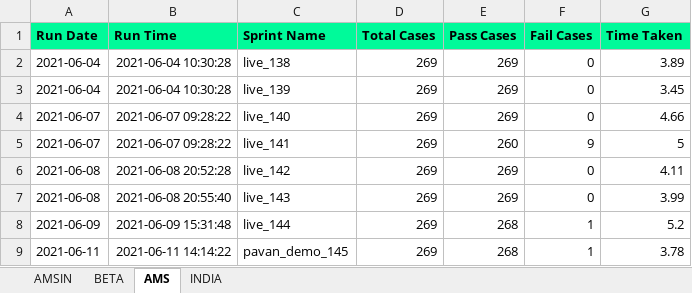
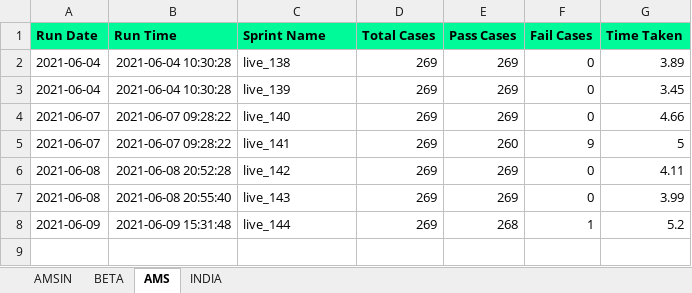
Before and after one commit to Vinod-E/POMdataDriven, an Excel workbook: Reports/Graph_Sprint_Data/HELP_DESK_QUERY_HISTORY_DATA.xlsx, sheet AMS, drawn as a sheet; values as stored, in another font and other column widths than the file's, no borders; the diff names each change by its address in the sheet, - before the commit and + after, or states it on an @@ line.

Commit message:
Help Desk full flow migrated

```diff
--- a/Reports/Graph_Sprint_Data/HELP_DESK_QUERY_HISTORY_DATA.xlsx (sheet AMS)
+++ b/Reports/Graph_Sprint_Data/HELP_DESK_QUERY_HISTORY_DATA.xlsx (sheet AMS)
-row 9: 2021-06-11 | 2021-06-11 14:14:22 | pavan_demo_145 | 269 | 268 | 1 | 3.78
```
Also changed, not shown: sheet AMSIN, Reports/Graph_Sprint_Data/E2E_REGRESSION_HISTORY_DATA.xlsx, 12 other files.
